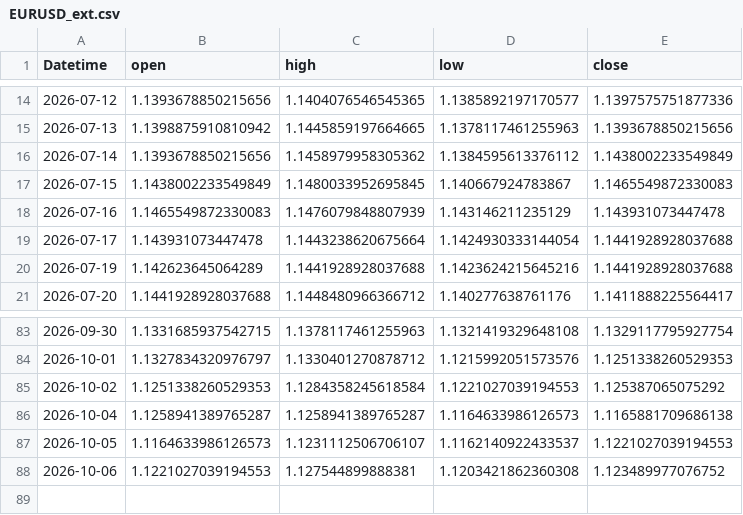
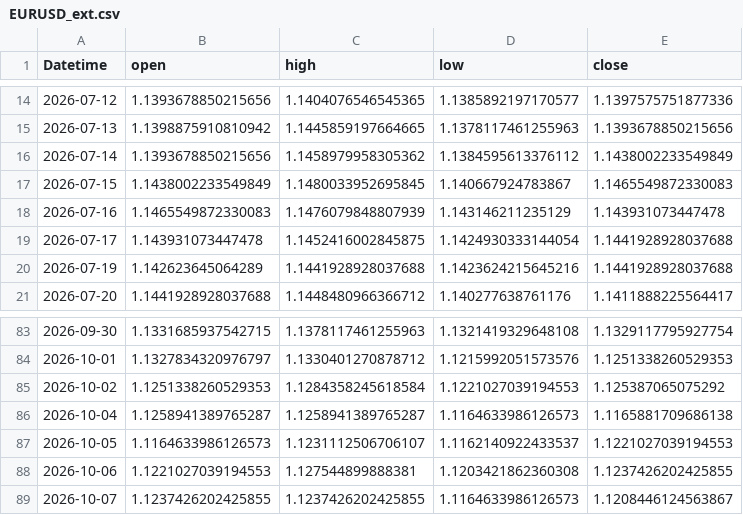
Before and after one commit to 971jawad/quant-lab, a CSV file: data/live/EURUSD_ext.csv, drawn as a sheet; only a part is shown, gaps mark what is left out.

```diff
--- a/data/live/EURUSD_ext.csv
+++ b/data/live/EURUSD_ext.csv
@@ -18,3 +18,3 @@ Datetime,open,high,low,close
 2026-07-16,1.1465549872330083,1.1476079848807939,1.143146211235129,1.143931073447478
-2026-07-17,1.143931073447478,1.1443238620675664,1.1424930333144054,1.1441928928037688
+2026-07-17,1.143931073447478,1.1452416002845875,1.1424930333144054,1.1441928928037688
 2026-07-19,1.142623645064289,1.1441928928037688,1.1423624215645216,1.1441928928037688
@@ -87,2 +87,3 @@ Datetime,open,high,low,close
 2026-10-05,1.1164633986126573,1.1231112506706107,1.1162140922433537,1.1221027039194553
-2026-10-06,1.1221027039194553,1.127544899888381,1.1203421862360308,1.123489977076752
+2026-10-06,1.1221027039194553,1.127544899888381,1.1203421862360308,1.1237426202425855
+2026-10-07,1.1237426202425855,1.1237426202425855,1.1164633986126573,1.1208446124563867
```
Also changed, not shown: data/live/ES_ext.csv, data/live/JPXJPY_ext.csv, 19 other files.
